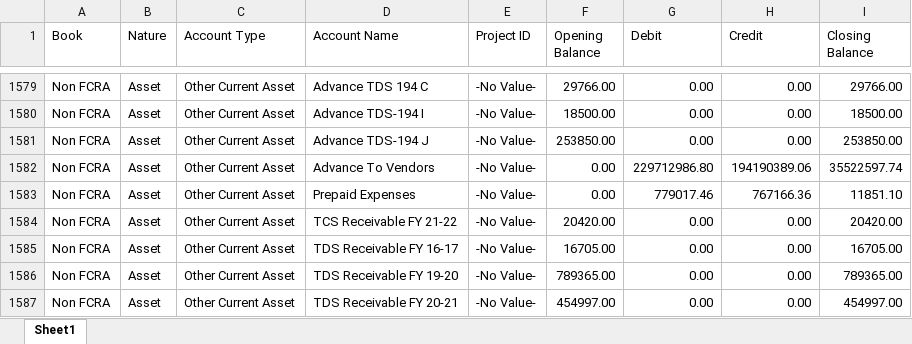
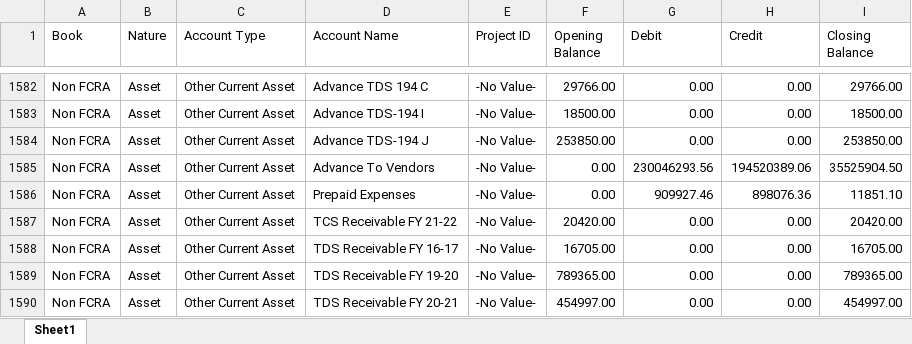
Before and after one commit to lehs-dashboard/lehs-reports, an Excel workbook: Consol_TB_FY25-26.xlsx, sheet Sheet1, drawn as a sheet; only a part is shown, gaps mark what is left out; values as stored, in another font and other column widths than the file's, no borders; addresses are those after the commit; the diff covers the shown part only; the diff names each change by its address in the sheet, - before the commit and + after, or states it on an @@ line.

```diff
--- a/Consol_TB_FY25-26.xlsx (sheet Sheet1)
+++ b/Consol_TB_FY25-26.xlsx (sheet Sheet1)
-G1585 (Debit): 229712986.80
+G1585 (Debit): 230046293.56
-H1585 (Credit): 194190389.06
+H1585 (Credit): 194520389.06
-I1585 (Closing Balance): 35522597.74
+I1585 (Closing Balance): 35525904.50
-G1586 (Debit): 779017.46
+G1586 (Debit): 909927.46
-H1586 (Credit): 767166.36
+H1586 (Credit): 898076.36
```
Also changed, not shown: 4 added rows, 1 removed row and 13 edited cells elsewhere in this sheet.
